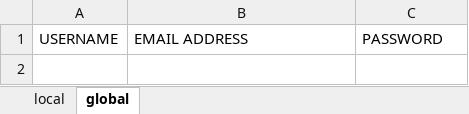
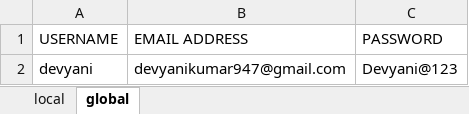
Before and after one commit to kumarshreshth/codebase, an Excel workbook: test.xlsx, sheet global, drawn as a sheet; values as stored, in another font and other column widths than the file's, no borders; the diff names each change by its address in the sheet, - before the commit and + after, or states it on an @@ line.

```diff
--- a/test.xlsx (sheet global)
+++ b/test.xlsx (sheet global)
+row 2: devyani | devyanikumar947@gmail.com | Devyani@123
```
Also changed, not shown: 1 other file.
